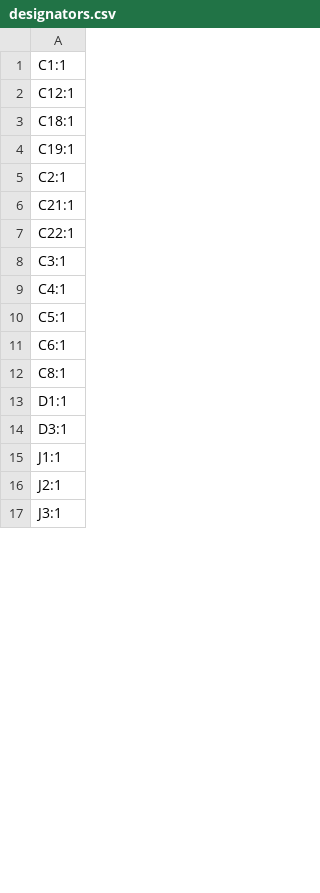
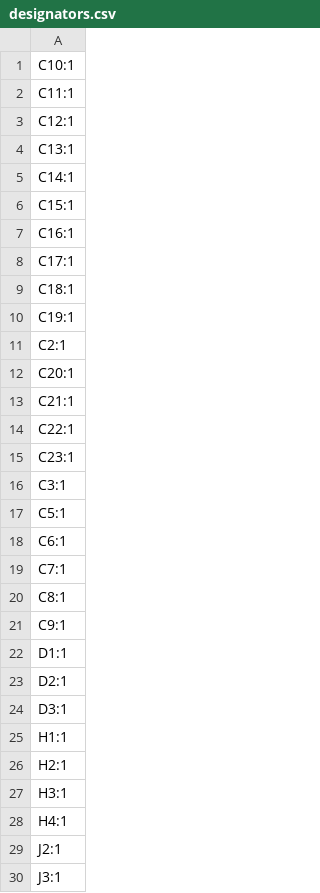
Before and after one commit to fredriknk/esp-motioncontroller, a CSV file: CAD/esp-motioncontroller/production/designators.csv, drawn as a sheet; only a part is shown; the diff covers the shown part only.

```diff
--- a/CAD/esp-motioncontroller/production/designators.csv
+++ b/CAD/esp-motioncontroller/production/designators.csv
@@ -1,3 +1,9 @@
-C1:1
+C10:1
+C11:1
 C12:1
+C13:1
+C14:1
+C15:1
+C16:1
+C17:1
 C18:1
@@ -5,12 +11,19 @@ C19:1
 C2:1
+C20:1
 C21:1
 C22:1
+C23:1
 C3:1
-C4:1
 C5:1
 C6:1
+C7:1
 C8:1
+C9:1
 D1:1
+D2:1
 D3:1
-J1:1
+H1:1
+H2:1
+H3:1
+H4:1
 J2:1
```
Also changed, not shown: 99 added rows, 1 removed row and 1 edited cell elsewhere in this file, CAD/esp-motioncontroller/production/bom.csv, CAD/esp-motioncontroller/production/positions.csv, 13 other files.
